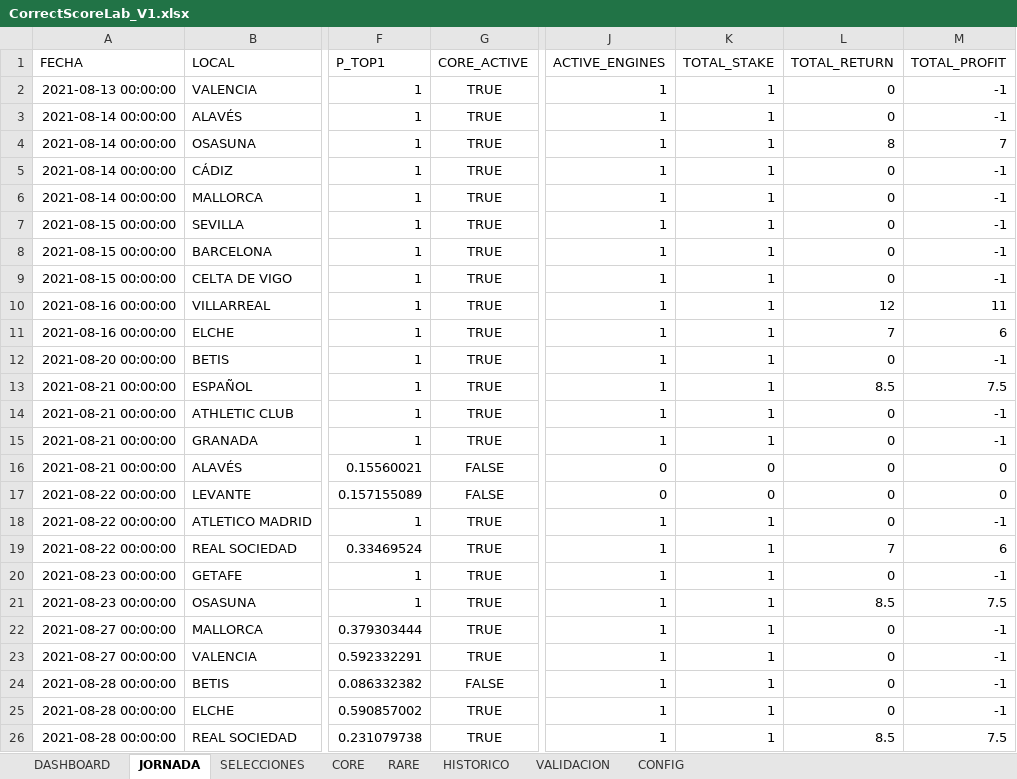
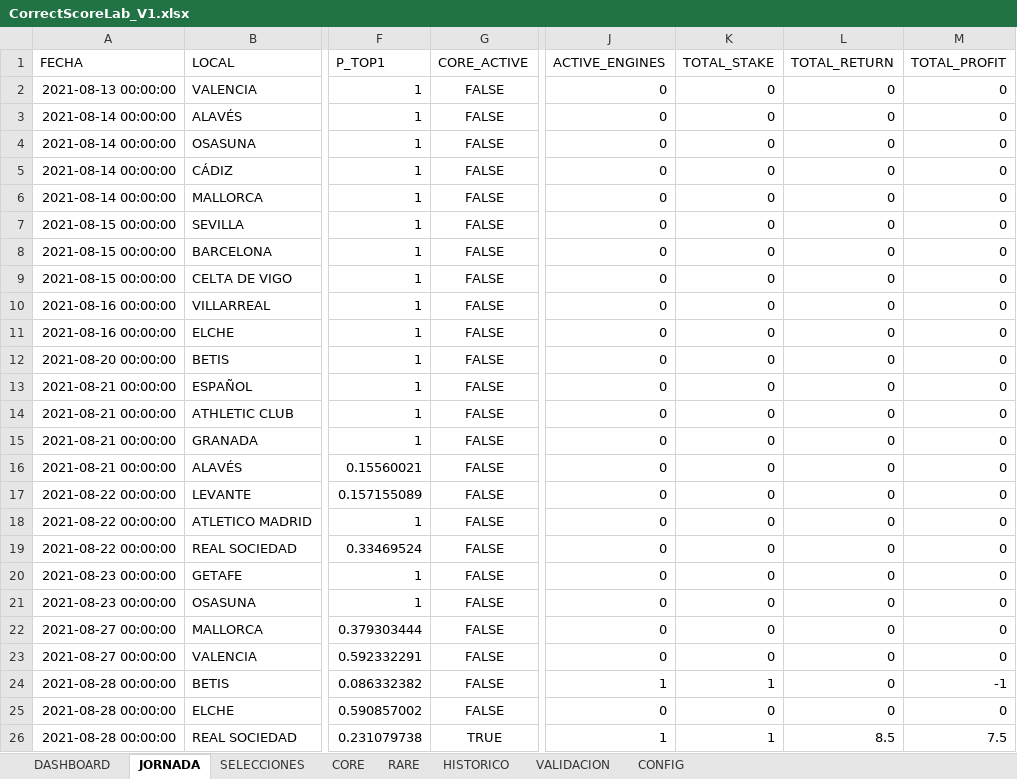
Before and after one commit to JLLATCHE/CorrectScoreLab, an Excel workbook: data/results/CorrectScoreLab_V1.xlsx, sheet JORNADA, drawn as a sheet; only a part is shown, gaps mark what is left out; values as stored, in another font and other column widths than the file's, no borders; the diff covers the shown part only; the diff names each change by its address in the sheet, - before the commit and + after, or states it on an @@ line.

```diff
--- a/data/results/CorrectScoreLab_V1.xlsx (sheet JORNADA)
+++ b/data/results/CorrectScoreLab_V1.xlsx (sheet JORNADA)
-G2:G15 (CORE_ACTIVE): TRUE
+G2:G15 (CORE_ACTIVE): FALSE
-J2:J15 (ACTIVE_ENGINES): 1
+J2:J15 (ACTIVE_ENGINES): 0
-K2:K15 (TOTAL_STAKE): 1
+K2:K15 (TOTAL_STAKE): 0
-M2:M3 (TOTAL_PROFIT): -1
+M2:M3 (TOTAL_PROFIT): 0
-L4 (TOTAL_RETURN): 8
+L4 (TOTAL_RETURN): 0
-M4 (TOTAL_PROFIT): 7
+M4 (TOTAL_PROFIT): 0
-M5:M9 (TOTAL_PROFIT): -1
+M5:M9 (TOTAL_PROFIT): 0
-L10 (TOTAL_RETURN): 12
+L10 (TOTAL_RETURN): 0
-M10 (TOTAL_PROFIT): 11
+M10 (TOTAL_PROFIT): 0
-L11 (TOTAL_RETURN): 7
+L11 (TOTAL_RETURN): 0
-M11 (TOTAL_PROFIT): 6
+M11 (TOTAL_PROFIT): 0
-M12 (TOTAL_PROFIT): -1
+M12 (TOTAL_PROFIT): 0
-L13 (TOTAL_RETURN): 8.5
+L13 (TOTAL_RETURN): 0
-M13 (TOTAL_PROFIT): 7.5
+M13 (TOTAL_PROFIT): 0
-M14:M15 (TOTAL_PROFIT): -1
+M14:M15 (TOTAL_PROFIT): 0
-G18:G23 (CORE_ACTIVE): TRUE
+G18:G23 (CORE_ACTIVE): FALSE
-J18:J23 (ACTIVE_ENGINES): 1
+J18:J23 (ACTIVE_ENGINES): 0
-K18:K23 (TOTAL_STAKE): 1
+K18:K23 (TOTAL_STAKE): 0
-M18 (TOTAL_PROFIT): -1
+M18 (TOTAL_PROFIT): 0
-L19 (TOTAL_RETURN): 7
+L19 (TOTAL_RETURN): 0
-M19 (TOTAL_PROFIT): 6
+M19 (TOTAL_PROFIT): 0
-M20 (TOTAL_PROFIT): -1
+M20 (TOTAL_PROFIT): 0
-L21 (TOTAL_RETURN): 8.5
+L21 (TOTAL_RETURN): 0
-M21 (TOTAL_PROFIT): 7.5
+M21 (TOTAL_PROFIT): 0
-M22:M23 (TOTAL_PROFIT): -1
+M22:M23 (TOTAL_PROFIT): 0
-G25 (CORE_ACTIVE): TRUE
+G25 (CORE_ACTIVE): FALSE
-J25 (ACTIVE_ENGINES): 1
+J25 (ACTIVE_ENGINES): 0
-K25 (TOTAL_STAKE): 1
+K25 (TOTAL_STAKE): 0
-M25 (TOTAL_PROFIT): -1
+M25 (TOTAL_PROFIT): 0
```
Also changed, not shown: 72 edited cells elsewhere in this sheet, sheet HISTORICO, sheet SELECCIONES, sheet CORE, sheet RARE, sheet VALIDACION, sheet DASHBOARD, data/generated/INGLATERRA_2021_22.xlsx, data/raw/correct_score_odds.xlsx, 4 other files.
